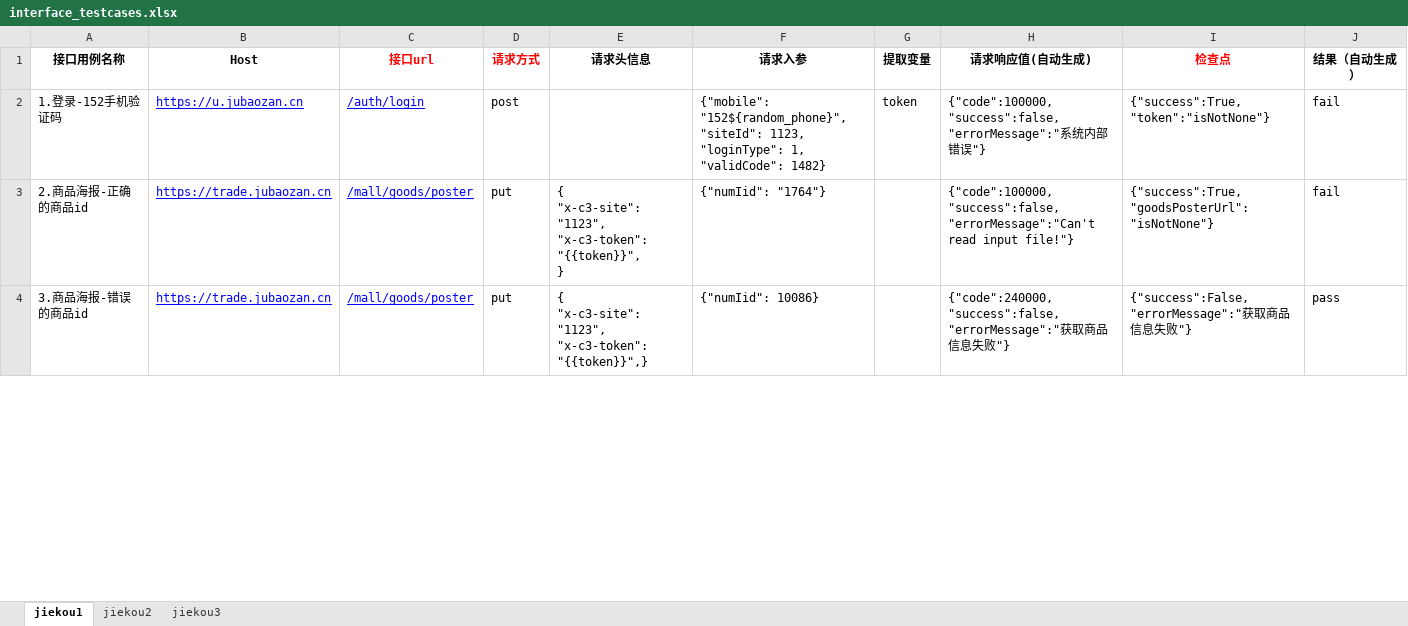
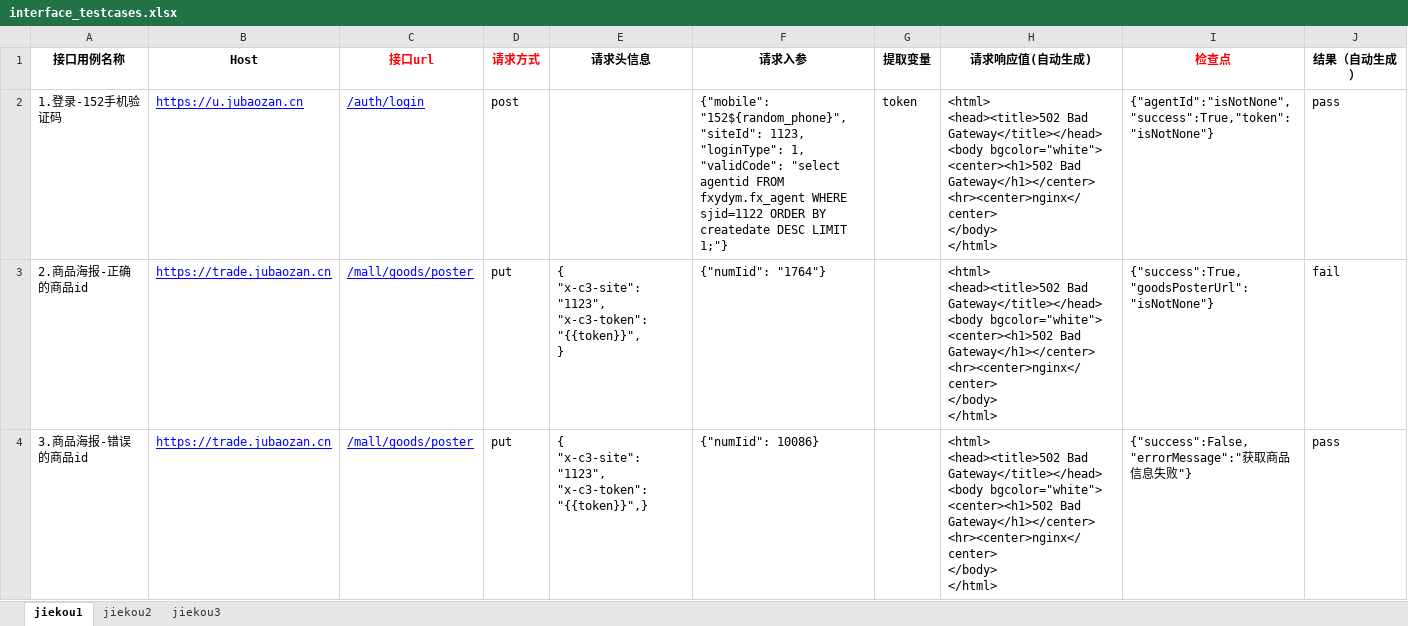
Before and after one commit to jubaozantest/automationTesting, an Excel workbook: config/interface_testcases.xlsx, sheet jiekou1, drawn as a sheet; only a part is shown; values as stored, in another font and other column widths than the file's, no borders; ↵ is a line break in a cell; the diff covers the shown part only; the diff names each change by its address in the sheet, - before the commit and + after, or states it on an @@ line.

```diff
--- a/config/interface_testcases.xlsx (sheet jiekou1)
+++ b/config/interface_testcases.xlsx (sheet jiekou1)
-F2 (请求入参): …1, "validCode": 1482}
+F2 (请求入参): …1, "validCode": "select agentid FROM fxydym.fx_agent WHERE sjid=1122 ORDER BY createdate DESC LIMIT 1;"}
-H2 (请求响应值(自动生成)): {"code":100000,"success":false,"errorMessage":"系统内部错误"}
+H2 (请求响应值(自动生成)): <html> ↵ <head><title>502 Bad Gateway</title></head> ↵ <body bgcolor="white"> ↵ <center><h1>502 Bad Gateway</h1></center> ↵ <hr><center>nginx</center> ↵ </body> ↵ </html>
-I2 (检查点): {"success":True,"token":"isNotNone"}
+I2 (检查点): {"agentId":"isNotNone","success":True,"token":"isNotNone"}
-J2 (结果（自动生成）): fail
+J2 (结果（自动生成）): pass
-H3 (请求响应值(自动生成)): {"code":100000,"success":false,"errorMessage":"Can't read input file!"}
+H3 (请求响应值(自动生成)): <html> ↵ <head><title>502 Bad Gateway</title></head> ↵ <body bgcolor="white"> ↵ <center><h1>502 Bad Gateway</h1></center> ↵ <hr><center>nginx</center> ↵ </body> ↵ </html>
-H4 (请求响应值(自动生成)): {"code":240000,"success":false,"errorMessage":"获取商品信息失败"}
+H4 (请求响应值(自动生成)): <html> ↵ <head><title>502 Bad Gateway</title></head> ↵ <body bgcolor="white"> ↵ <center><h1>502 Bad Gateway</h1></center> ↵ <hr><center>nginx</center> ↵ </body> ↵ </html>
```
Also changed, not shown: 2 edited cells elsewhere in this sheet, 9 other files.
